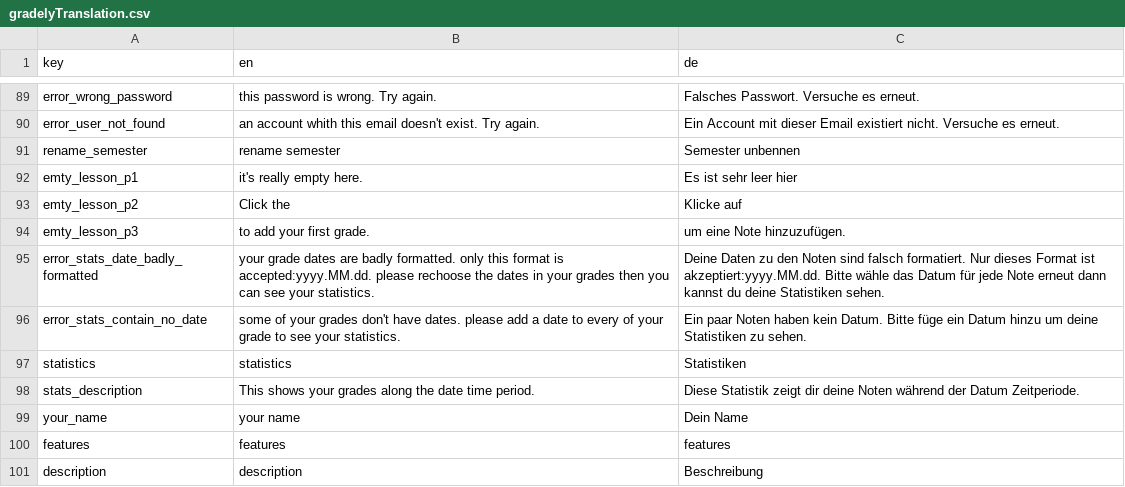
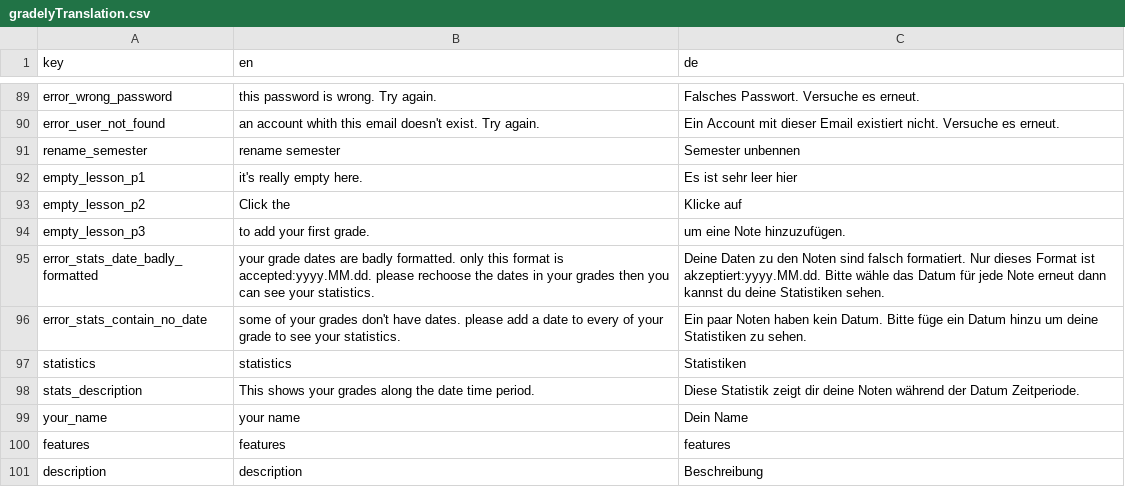
Before and after one commit to stonith404/gradely2, a CSV file: assets/translations/gradelyTranslation.csv, drawn as a sheet; only a part is shown, gaps mark what is left out.

```diff
--- a/assets/translations/gradelyTranslation.csv
+++ b/assets/translations/gradelyTranslation.csv
@@ -91,5 +91,5 @@ error_user_not_found,an account whith this email doesn't exist. Try again.,Ein A
 rename_semester,rename semester,Semester unbennen
-emty_lesson_p1,it's really empty here.,Es ist sehr leer hier
-emty_lesson_p2,Click the ,Klicke auf
-emty_lesson_p3,to add your first grade.,um eine Note hinzuzufügen.
+empty_lesson_p1,it's really empty here.,Es ist sehr leer hier
+empty_lesson_p2,Click the,Klicke auf
+empty_lesson_p3,to add your first grade.,um eine Note hinzuzufügen.
 error_stats_date_badly_formatted,your grade dates are badly formatted. only this format is accepted:yyyy.MM.dd. please rechoose the dates in your grades then you can see your statistics.,Deine Daten zu den Noten sind falsch formatiert. Nur dieses Format ist akzeptiert:yyyy.MM.dd. Bitte wähle das Datum für jede Note erneut dann kannst du deine Statistiken sehen.
```
Also changed, not shown: 16 other files.
